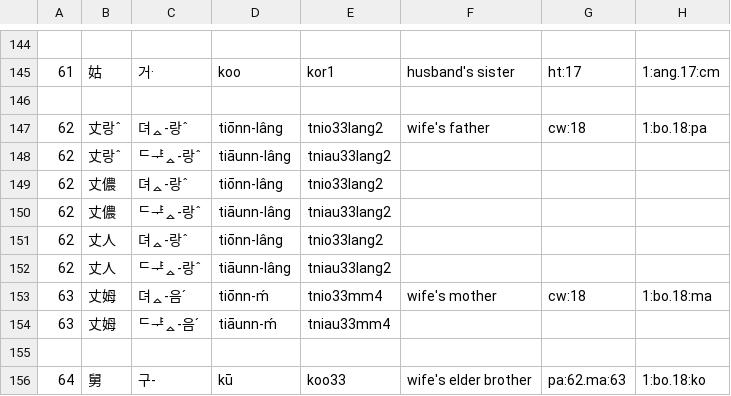
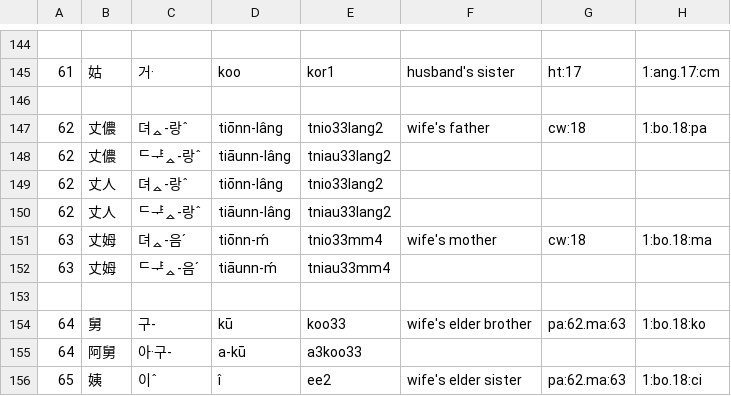
Before and after one commit to leechunhoe/pg-hokkien-database, a CSV file: family/data.csv, drawn as a sheet; only a part is shown, gaps mark what is left out; the shorter side is filled out with more unchanged rows.

Commit message:
fix: remove irrelevant tionn lang entries

```diff
--- a/family/data.csv
+++ b/family/data.csv
@@ -146,5 +146,3 @@
 
-62,丈랑ˆ,뎌ᇫ-랑ˆ,tiōnn-lâng,tnio33lang2,wife's father,cw:18,1:bo.18:pa
-62,丈랑ˆ,ᄃᆤᇫ-랑ˆ,tiāunn-lâng,tniau33lang2
-62,丈儂,뎌ᇫ-랑ˆ,tiōnn-lâng,tnio33lang2
+62,丈儂,뎌ᇫ-랑ˆ,tiōnn-lâng,tnio33lang2,wife's father,cw:18,1:bo.18:pa
 62,丈儂,ᄃᆤᇫ-랑ˆ,tiāunn-lâng,tniau33lang2
```
Also changed, not shown: 10 other files.
